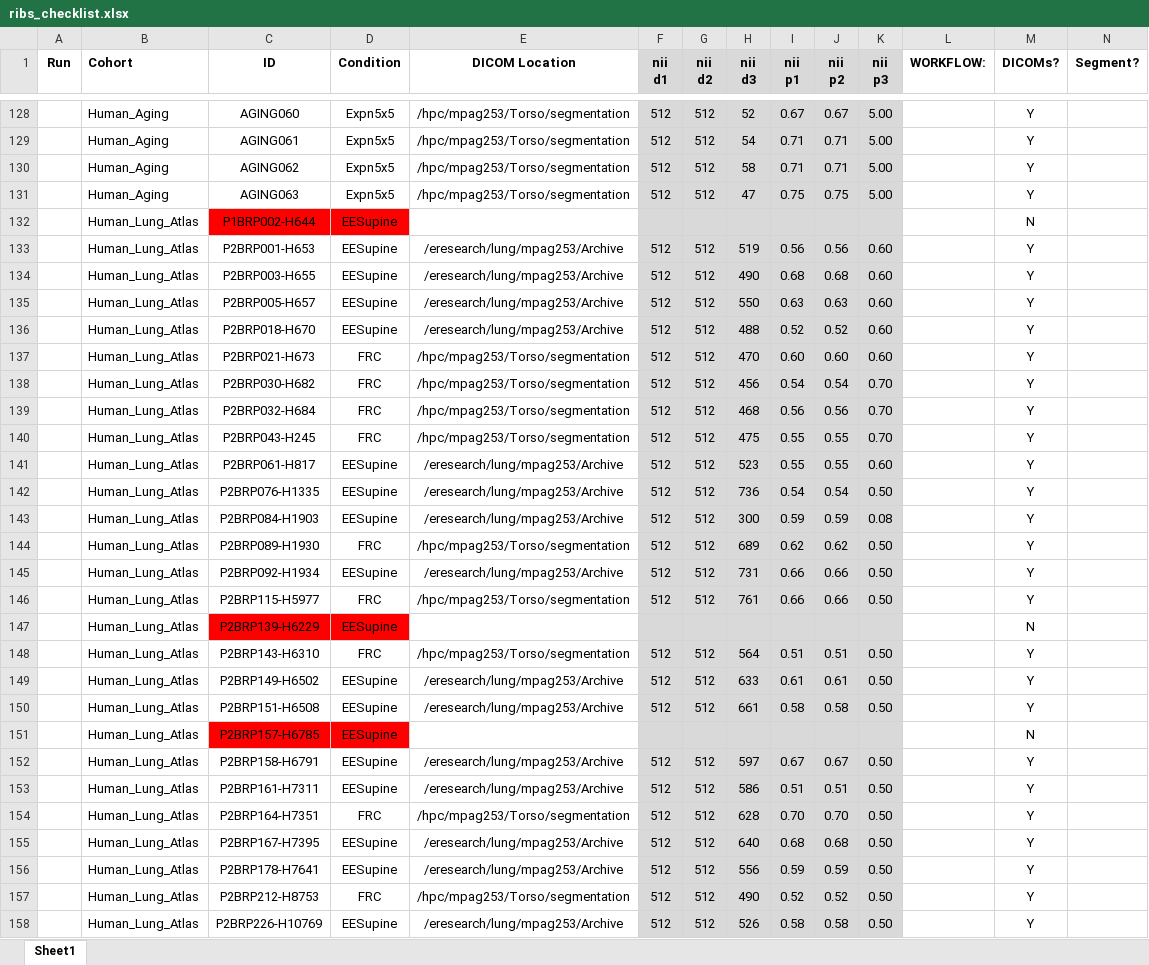
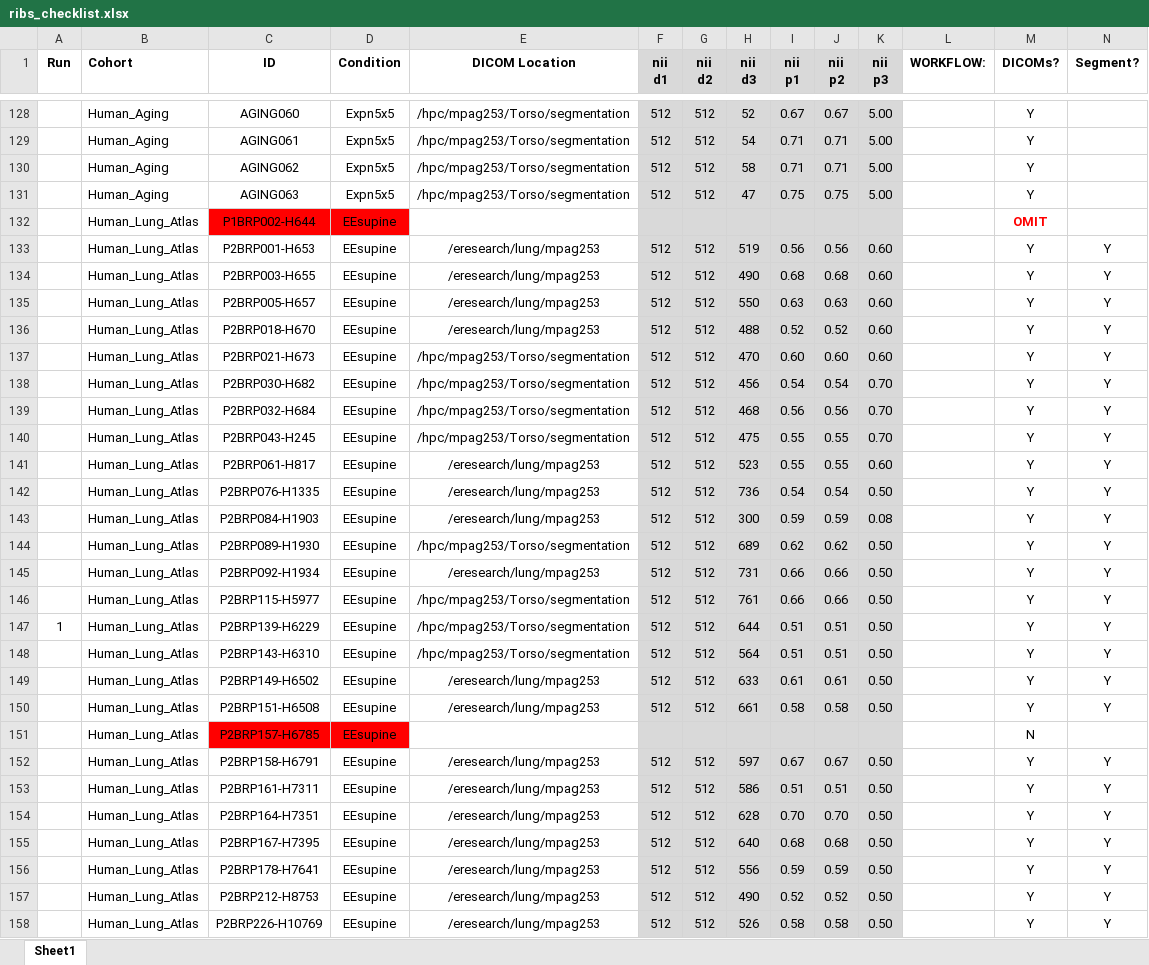
Before and after one commit to mpag253/Ribs, an Excel workbook: ribs_checklist.xlsx, sheet Sheet1, drawn as a sheet; only a part is shown, gaps mark what is left out; values as stored, in another font and other column widths than the file's, no borders; conditional formats not drawn; removed rows and columns are numbered as before the commit, all else as after; rows hold the shown columns only; the diff covers the shown part only; the diff names each change by its address in the sheet, - before the commit and + after, or states it on an @@ line.

```diff
--- a/ribs_checklist.xlsx (sheet Sheet1)
+++ b/ribs_checklist.xlsx (sheet Sheet1)
-D132:D136 (Condition): EESupine
+D132:D136 (Condition): EEsupine
-M132 (DICOMs?): N
+M132 (DICOMs?): OMIT
@@ M132 bold: off → on, text colour: black → #FF0000 @@
-E133:E136 (DICOM Location): /eresearch/lung/mpag253/Archive
+E133:E136 (DICOM Location): /eresearch/lung/mpag253
-N133:N146 (Segment?): (empty)
+N133:N146 (Segment?): Y
-D137:D140 (Condition): FRC
+D137:D140 (Condition): EEsupine
-D141:D143 (Condition): EESupine
+D141:D143 (Condition): EEsupine
-E141:E143 (DICOM Location): /eresearch/lung/mpag253/Archive
+E141:E143 (DICOM Location): /eresearch/lung/mpag253
-D144 (Condition): FRC
+D144 (Condition): EEsupine
-D145 (Condition): EESupine
+D145 (Condition): EEsupine
-E145 (DICOM Location): /eresearch/lung/mpag253/Archive
+E145 (DICOM Location): /eresearch/lung/mpag253
-D146 (Condition): FRC
+D146 (Condition): EEsupine
-row 147:  | Human_Lung_Atlas | P2BRP139-H6229 | EESupine |  |  |  |  |  |  |  |  | N
+row 147: 1 | Human_Lung_Atlas | P2BRP139-H6229 | EEsupine | /hpc/mpag253/Torso/segmentation | 512 | 512 | 644 | 0.51 | 0.51 | 0.50 |  | Y | Y
-D148 (Condition): FRC
+D148 (Condition): EEsupine
-N148:N150 (Segment?): (empty)
+N148:N150 (Segment?): Y
-D149:D153 (Condition): EESupine
+D149:D153 (Condition): EEsupine
-E149:E150 (DICOM Location): /eresearch/lung/mpag253/Archive
+E149:E150 (DICOM Location): /eresearch/lung/mpag253
-E152:E153 (DICOM Location): /eresearch/lung/mpag253/Archive
+E152:E153 (DICOM Location): /eresearch/lung/mpag253
-N152:N158 (Segment?): (empty)
+N152:N158 (Segment?): Y
-D154 (Condition): FRC
+D154 (Condition): EEsupine
-E154 (DICOM Location): /hpc/mpag253/Torso/segmentation
+E154 (DICOM Location): /eresearch/lung/mpag253
-D155:D156 (Condition): EESupine
+D155:D156 (Condition): EEsupine
-E155:E156 (DICOM Location): /eresearch/lung/mpag253/Archive
+E155:E156 (DICOM Location): /eresearch/lung/mpag253
-D157 (Condition): FRC
+D157 (Condition): EEsupine
-E157 (DICOM Location): /hpc/mpag253/Torso/segmentation
+E157 (DICOM Location): /eresearch/lung/mpag253
-D158 (Condition): EESupine
+D158 (Condition): EEsupine
-E158 (DICOM Location): /eresearch/lung/mpag253/Archive
+E158 (DICOM Location): /eresearch/lung/mpag253
```
Also changed, not shown: 42 edited cells and cell formats elsewhere in this sheet, median_plane/points_for_median_plane.xlsx, segmentation/ribs_data_for_allocation.xlsx, 3 other files.
